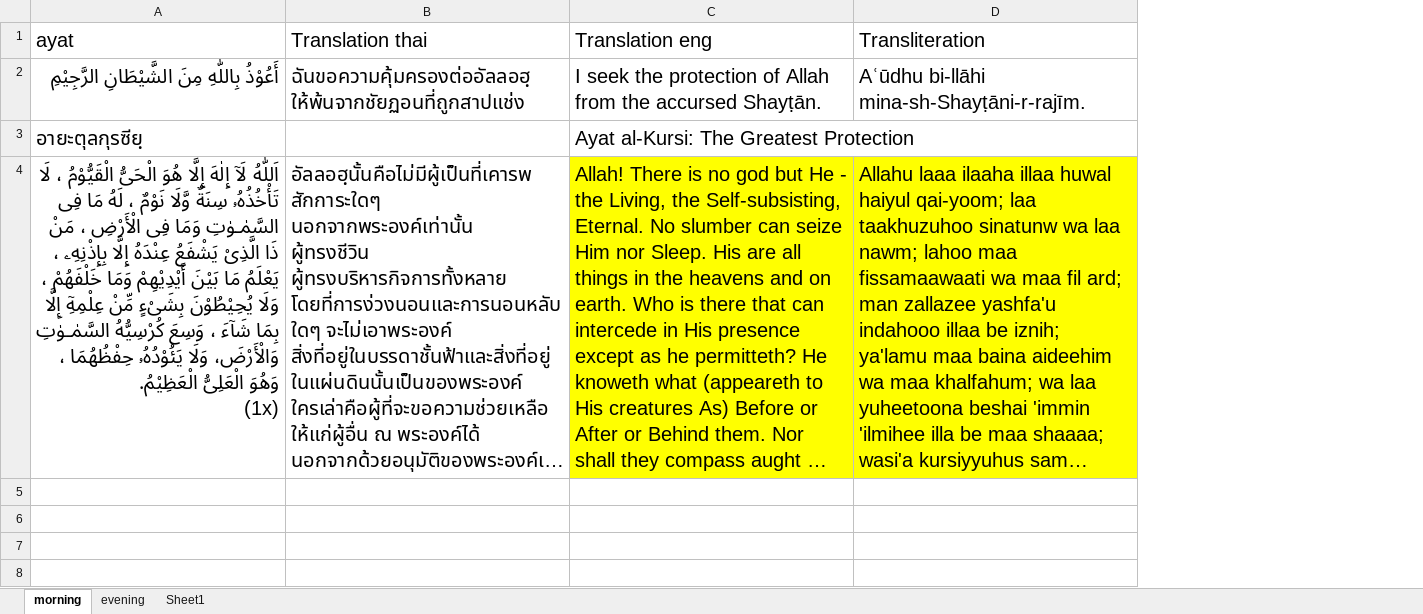
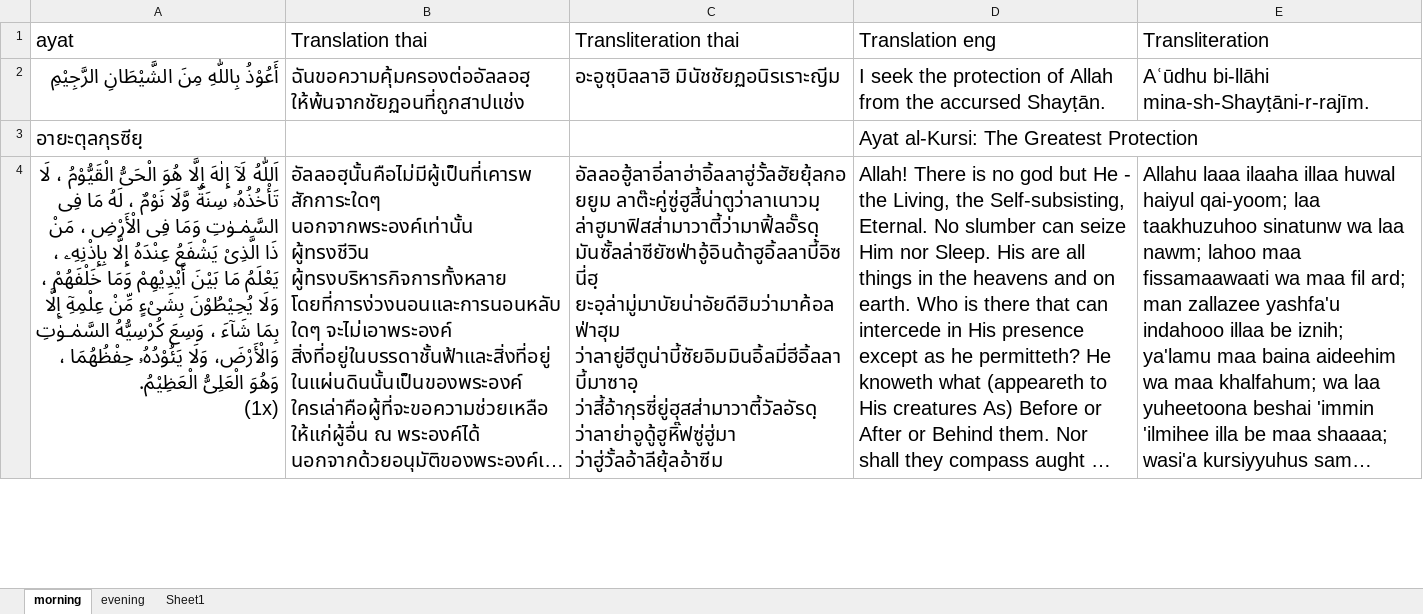
Before and after one commit to iiffah/AZKAR-Transliteration-and-Translation, an Excel workbook: data.xlsx, sheet morning, drawn as a sheet; only a part is shown; long unchanged cells end in …; values as stored, in another font and other column widths than the file's, no borders; removed rows and columns are numbered as before the commit, all else as after; the diff covers the shown part only; the diff names each change by its address in the sheet, - before the commit and + after, or states it on an @@ line.

Commit message:
update data

```diff
--- a/data.xlsx (sheet morning)
+++ b/data.xlsx (sheet morning)
+column C (Transliteration thai), rows 2-4: อะอูซุบิลลาฮิ มินัชชัยฏอนิรเราะญีม |  | อัลลอฮู้ลาอี่ลาฮ่าอิ้ลลาฮู่วั้ลฮัยยุ้ลกอยยูม ลาต๊ะคู่ซู่ฮูสี้น่าตูว่าลาเนาวมฺ ล่าฮูมาฟิสส่ามาวาตี้ว่ามาฟิ้ลอั๊รดฺ มันซั้ลล่าซียัซฟ่าอู้อินด้าฮูอิ้ลลาบี้อิซนี่ฮฺ ยะอฺล่ามู่มาบัยน่าอัยดีฮิมว่ามาค้อลฟ่าฮุม ว่าลายู่ฮีตูน่าบี้ซัยอิมมินอิ้ลมี่ฮีอิ้ลลาบี้มาซาอฺ ว่าสี้อ้ากุรซี่ยู่ฮุสส่ามาวาตี้วัลอัรดฺ ว่าลาย่าอูดู้ฮูหิ๊ฟซู่ฮู่มา ว่าฮู่วั้ลอ้าลียุ้ลอ้าซีม
-D4:E4 fill: #FFFF00
+D4:E4 fill: none
-row 5: (empty)
-row 6: (empty)
-row 7: (empty)
-row 8: (empty)
```
Also changed, not shown: 5 added rows, 20 removed rows, 1 moved row, 30 edited cells and cell formats elsewhere in this sheet.
